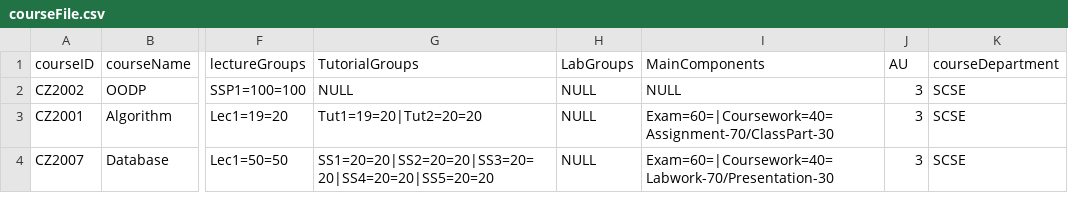
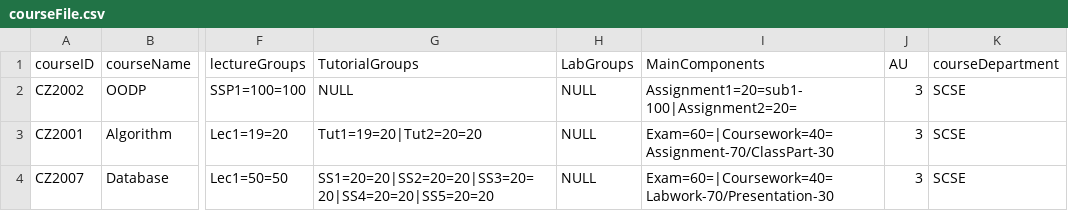
Before and after one commit to ERICCYS/CZ2002-SCRAME-Application, a CSV file: CZ2002-SCRAME-Application/data/courseFile.csv, drawn as a sheet; only a part is shown, gaps mark what is left out; the diff names each change by its address in the sheet, - before the commit and + after, or states it on an @@ line.

```diff
--- a/CZ2002-SCRAME-Application/data/courseFile.csv
+++ b/CZ2002-SCRAME-Application/data/courseFile.csv
-I2 (MainComponents): NULL
+I2 (MainComponents): Assignment1=20=sub1-100|Assignment2=20=
```
Also changed, not shown: CZ2002-SCRAME-Application/data/markFile.csv, 1 other file.
